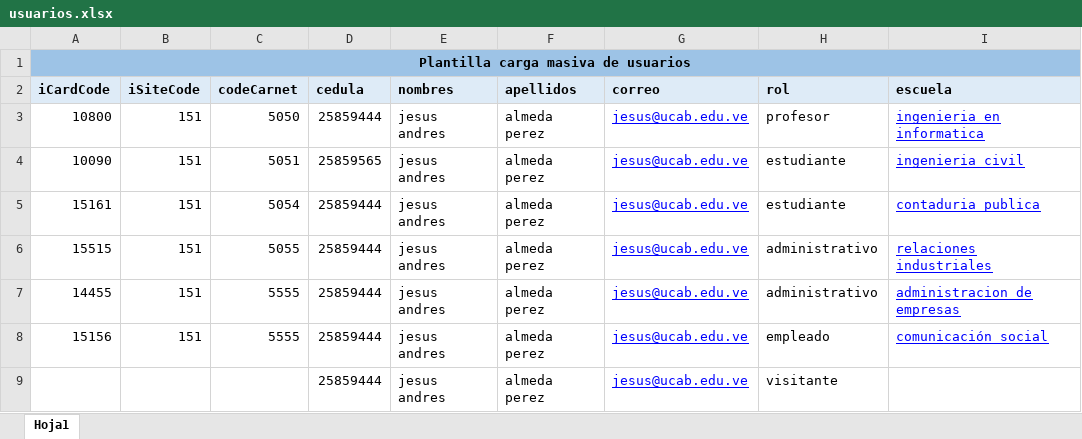
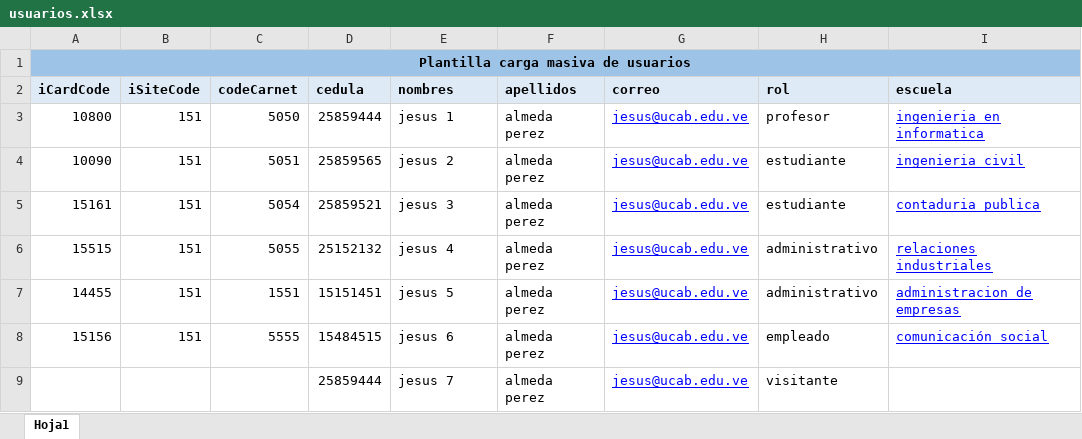
Before and after one commit to otorres828/biblioteca, an Excel workbook: front/src/storage/usuarios.xlsx, sheet Hoja1, drawn as a sheet; only a part is shown; values as stored, in another font and other column widths than the file's, no borders; the diff names each change by its address in the sheet, - before the commit and + after, or states it on an @@ line.

```diff
--- a/front/src/storage/usuarios.xlsx (sheet Hoja1)
+++ b/front/src/storage/usuarios.xlsx (sheet Hoja1)
-E3 (nombres): jesus andres
+E3 (nombres): jesus 1
-E4 (nombres): jesus andres
+E4 (nombres): jesus 2
-D5 (cedula): 25859444
+D5 (cedula): 25859521
-E5 (nombres): jesus andres
+E5 (nombres): jesus 3
-D6 (cedula): 25859444
+D6 (cedula): 25152132
-E6 (nombres): jesus andres
+E6 (nombres): jesus 4
-C7 (codeCarnet): 5555
+C7 (codeCarnet): 1551
-D7 (cedula): 25859444
+D7 (cedula): 15151451
-E7 (nombres): jesus andres
+E7 (nombres): jesus 5
-D8 (cedula): 25859444
+D8 (cedula): 15484515
-E8 (nombres): jesus andres
+E8 (nombres): jesus 6
-E9 (nombres): jesus andres
+E9 (nombres): jesus 7
```
Also changed, not shown: 6 other files.
